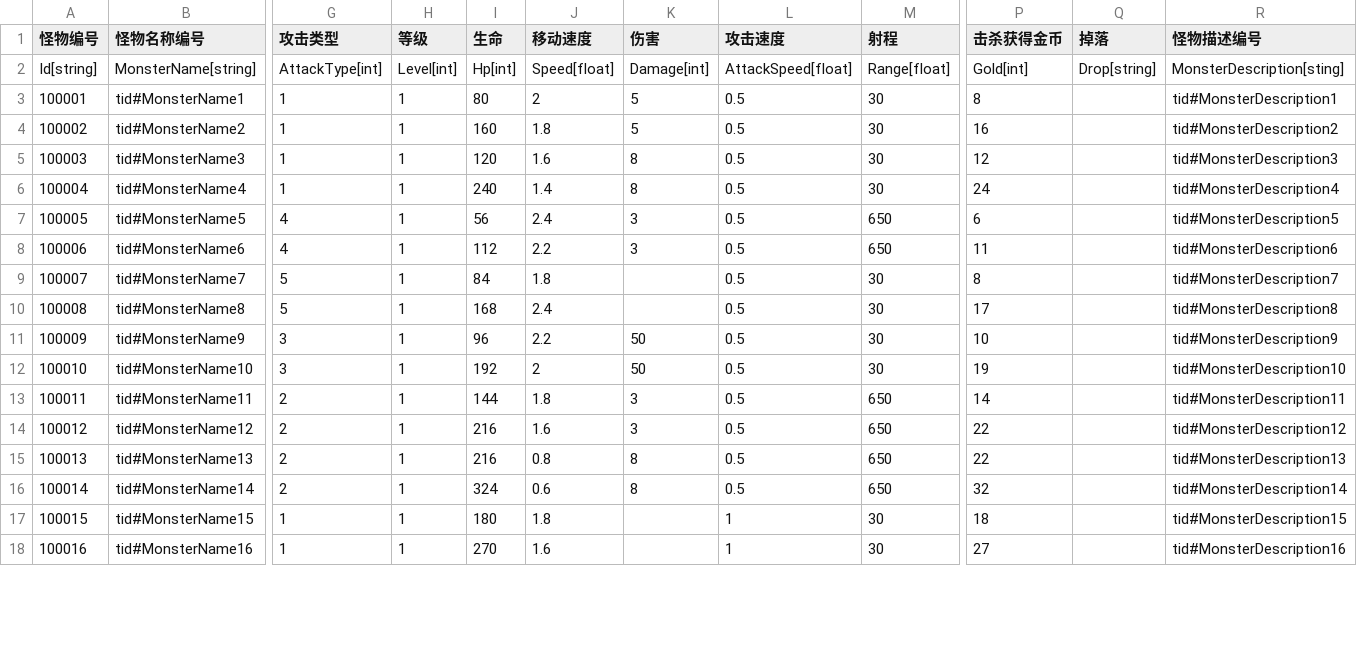
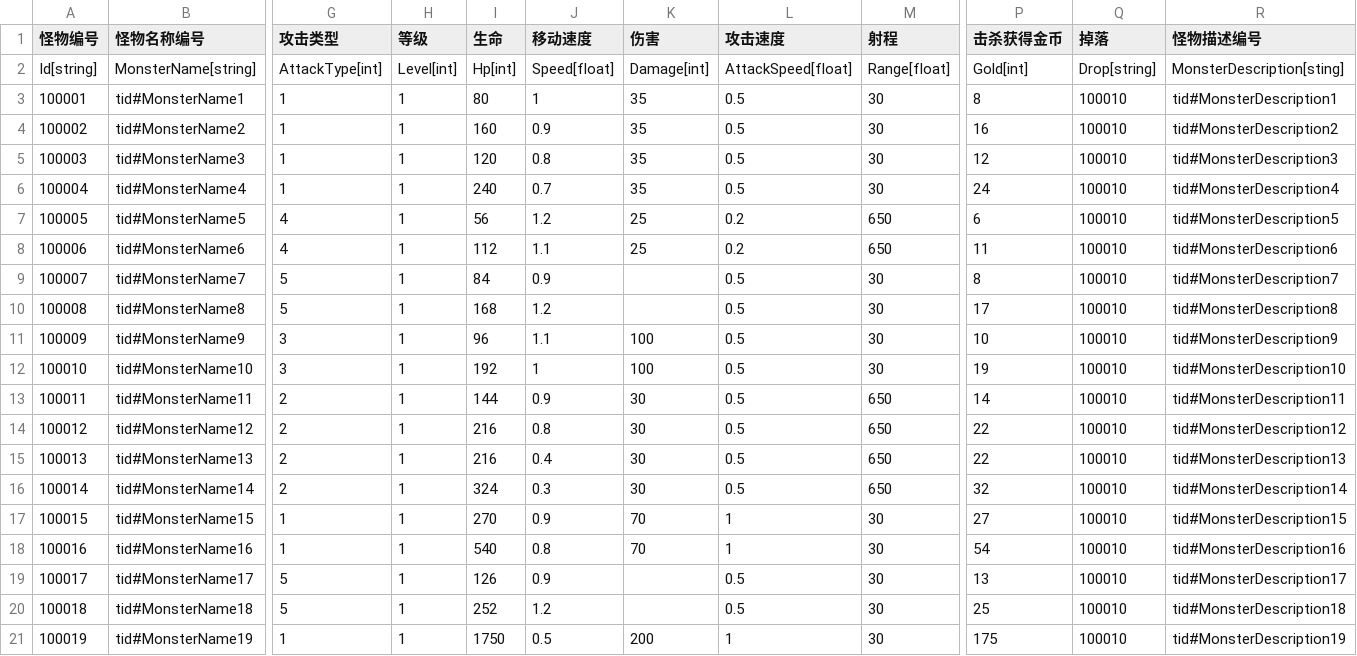
Before and after one commit to 1097195326/CompanyWork, a CSV file: SwampAttack/Resources/config/guaiwu.csv, drawn as a sheet; only a part is shown, gaps mark what is left out; rows hold the shown columns only; the diff covers the shown part only; the diff names each change by its address in the sheet, - before the commit and + after, or states it on an @@ line.

```diff
--- a/SwampAttack/Resources/config/guaiwu.csv
+++ b/SwampAttack/Resources/config/guaiwu.csv
-J3 (移动速度): 2
+J3 (移动速度): 1
-K3:K4 (伤害): 5
+K3:K4 (伤害): 35
-Q3:Q18 (掉落): (empty)
+Q3:Q18 (掉落): 100010
-J4 (移动速度): 1.8
+J4 (移动速度): 0.9
-J5 (移动速度): 1.6
+J5 (移动速度): 0.8
-K5:K6 (伤害): 8
+K5:K6 (伤害): 35
-J6 (移动速度): 1.4
+J6 (移动速度): 0.7
-J7 (移动速度): 2.4
+J7 (移动速度): 1.2
-K7:K8 (伤害): 3
+K7:K8 (伤害): 25
-L7:L8 (攻击速度): 0.5
+L7:L8 (攻击速度): 0.2
-J8 (移动速度): 2.2
+J8 (移动速度): 1.1
-J9 (移动速度): 1.8
+J9 (移动速度): 0.9
-J10 (移动速度): 2.4
+J10 (移动速度): 1.2
-J11 (移动速度): 2.2
+J11 (移动速度): 1.1
-K11:K12 (伤害): 50
+K11:K12 (伤害): 100
-J12 (移动速度): 2
+J12 (移动速度): 1
-J13 (移动速度): 1.8
+J13 (移动速度): 0.9
-K13:K14 (伤害): 3
+K13:K14 (伤害): 30
-J14 (移动速度): 1.6
+J14 (移动速度): 0.8
-J15 (移动速度): 0.8
+J15 (移动速度): 0.4
-K15:K16 (伤害): 8
+K15:K16 (伤害): 30
-J16 (移动速度): 0.6
+J16 (移动速度): 0.3
-I17 (生命): 180
+I17 (生命): 270
-J17 (移动速度): 1.8
+J17 (移动速度): 0.9
-K17:K18 (伤害): (empty)
+K17:K18 (伤害): 70
-P17 (击杀获得金币): 18
+P17 (击杀获得金币): 27
-I18 (生命): 270
+I18 (生命): 540
-J18 (移动速度): 1.6
+J18 (移动速度): 0.8
-P18 (击杀获得金币): 27
+P18 (击杀获得金币): 54
+row 19: 100017 | tid#MonsterName17 | 5 | 1 | 126 | 0.9 |  | 0.5 | 30 | 13 | 100010 | tid#MonsterDescription17
+row 20: 100018 | tid#MonsterName18 | 5 | 1 | 252 | 1.2 |  | 0.5 | 30 | 25 | 100010 | tid#MonsterDescription18
+row 21: 100019 | tid#MonsterName19 | 1 | 1 | 1750 | 0.5 | 200 | 1 | 30 | 175 | 100010 | tid#MonsterDescription19
```
Also changed, not shown: 1 added row and 8 edited cells elsewhere in this file, SwampAttack/Resources/config/building.csv, SwampAttack/Resources/config/buildingUpgrade.csv, 29 other files.
